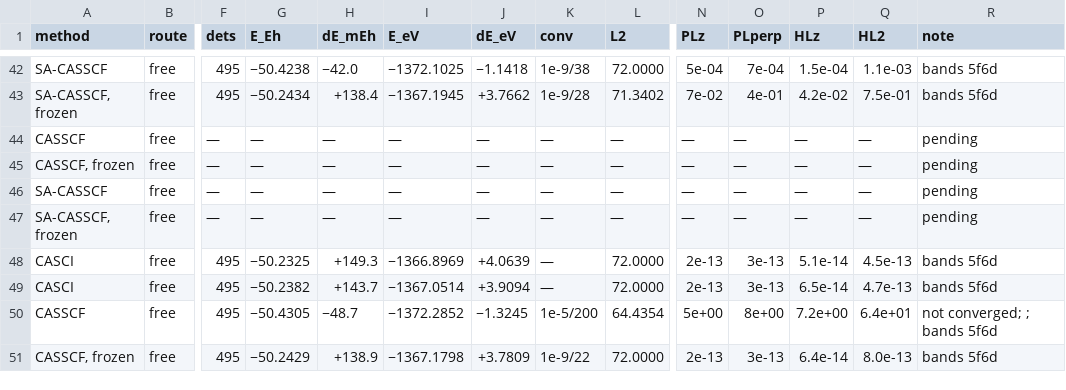
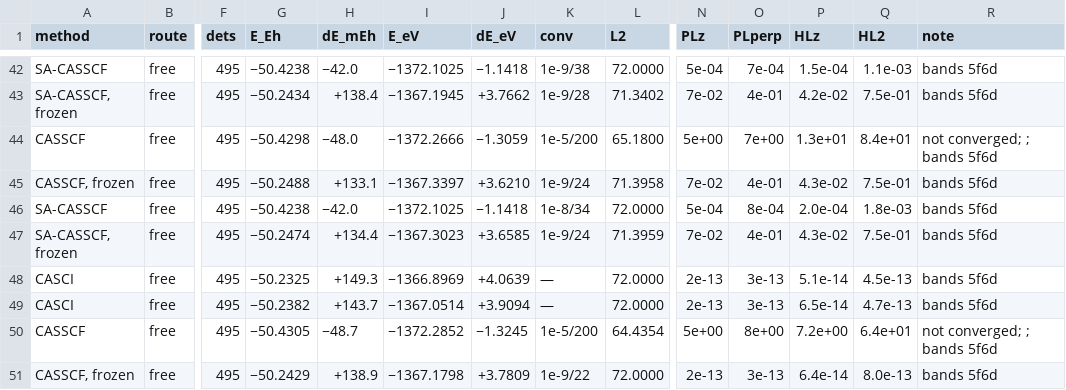
Before and after one commit to KashpurovichYuri/AtomPy, a CSV file: elements/U14e/TABLE.csv, drawn as a sheet; only a part is shown, gaps mark what is left out; removed rows and columns are numbered as before the commit, all else as after; rows hold the shown columns only; the diff covers the shown part only; the diff names each change by its address in the sheet, - before the commit and + after, or states it on an @@ line.

Commit message:
The @s1 optimizer legs ran -- the wave closes, the landscape is window-independent
Batch 2 (the @s1 window, 8 legs, zero refusals; the same 4
radial-mask construction refusals as declared) -- U14e's pending
rows are now ZERO.  The map: the payload-seam issue retires
RESOLVED (7e4ab14); the optimizer follow-on records its verdict.

THE READ (the same class signature as @r1, one deep finding):
  The escape replicates: free CASSCF -48.0/-48.4 m at <L2>
      65.18/65.25, [H,Lz] 1.3e+01/1.2e+01, cycle-capped 200,
      'not converged' rows -- the JT drive on the second prior,
      same floor (-50.4298/-50.4302 vs @r1's -50.4298/-50.4305).
  SA holds: -42.0 m at <L2> 72.0000, commutators 1e-4, converged
      1e-8/34 and 1e-9/34.
  The frozen pur certificates replicate: <L2> = 72.000000 exact
      at machine-zero commutators under both objectives.
THE DEEP FINDING: the optimizer's landscape is WINDOW-INDEPENDENT
  -- @r1 and @s1 free SA read -50.4238 / -1.1418 IDENTICALLY
  (both substrates), and the escape floors coincide to ~1 mEh.
  The 5.6 mEh CI-level @s1 advantage was a span-capture artifact
  of the frozen-orbital read; once the orbitals relax under SA,
  both prior windows land the same correlated solution.  The
  basis decision's evidence: both priors optimization-stable
  under SA; neither prior's identity survives to the optimizer
  level -- the landscape, not the start, chooses.

Fast tier green (258).  The twins' adoption decision now carries
this evidence (the same run_casscf un-gating, hours-class there).

```diff
--- a/elements/U14e/TABLE.csv
+++ b/elements/U14e/TABLE.csv
-F44:F45 (dets): —
+F44:F45 (dets): 495
-G44 (E_Eh): —
+G44 (E_Eh): −50.4298
-H44 (dE_mEh): —
+H44 (dE_mEh): −48.0
-I44 (E_eV): —
+I44 (E_eV): −1372.2666
-J44 (dE_eV): —
+J44 (dE_eV): −1.3059
-K44 (conv): —
+K44 (conv): 1e-5/200
-L44 (L2): —
+L44 (L2): 65.1800
-N44 (PLz): —
+N44 (PLz): 5e+00
-O44 (PLperp): —
+O44 (PLperp): 7e+00
-P44 (HLz): —
+P44 (HLz): 1.3e+01
-Q44 (HL2): —
+Q44 (HL2): 8.4e+01
-R44 (note): pending
+R44 (note): not converged; ; bands 5f6d
-G45 (E_Eh): —
+G45 (E_Eh): −50.2488
-H45 (dE_mEh): —
+H45 (dE_mEh): +133.1
-I45 (E_eV): —
+I45 (E_eV): −1367.3397
-J45 (dE_eV): —
+J45 (dE_eV): +3.6210
-K45 (conv): —
+K45 (conv): 1e-9/24
-L45 (L2): —
+L45 (L2): 71.3958
-N45 (PLz): —
+N45 (PLz): 7e-02
-O45 (PLperp): —
+O45 (PLperp): 4e-01
-P45 (HLz): —
+P45 (HLz): 4.3e-02
-Q45 (HL2): —
+Q45 (HL2): 7.5e-01
-R45 (note): pending
+R45 (note): bands 5f6d
-row 46: SA-CASSCF | free | — | — | — | — | — | — | — | — | — | — | — | pending
-row 47: SA-CASSCF, frozen | free | — | — | — | — | — | — | — | — | — | — | — | pending
+row 46: SA-CASSCF | free | 495 | −50.4238 | −42.0 | −1372.1025 | −1.1418 | 1e-8/34 | 72.0000 | 5e-04 | 8e-04 | 2.0e-04 | 1.8e-03 | bands 5f6d
+row 47: SA-CASSCF, frozen | free | 495 | −50.2474 | +134.4 | −1367.3023 | +3.6585 | 1e-9/24 | 71.3959 | 7e-02 | 4e-01 | 4.3e-02 | 7.5e-01 | bands 5f6d
```
Also changed, not shown: 2 added rows, 2 removed rows and 24 edited cells elsewhere in this file, 5 other files.
